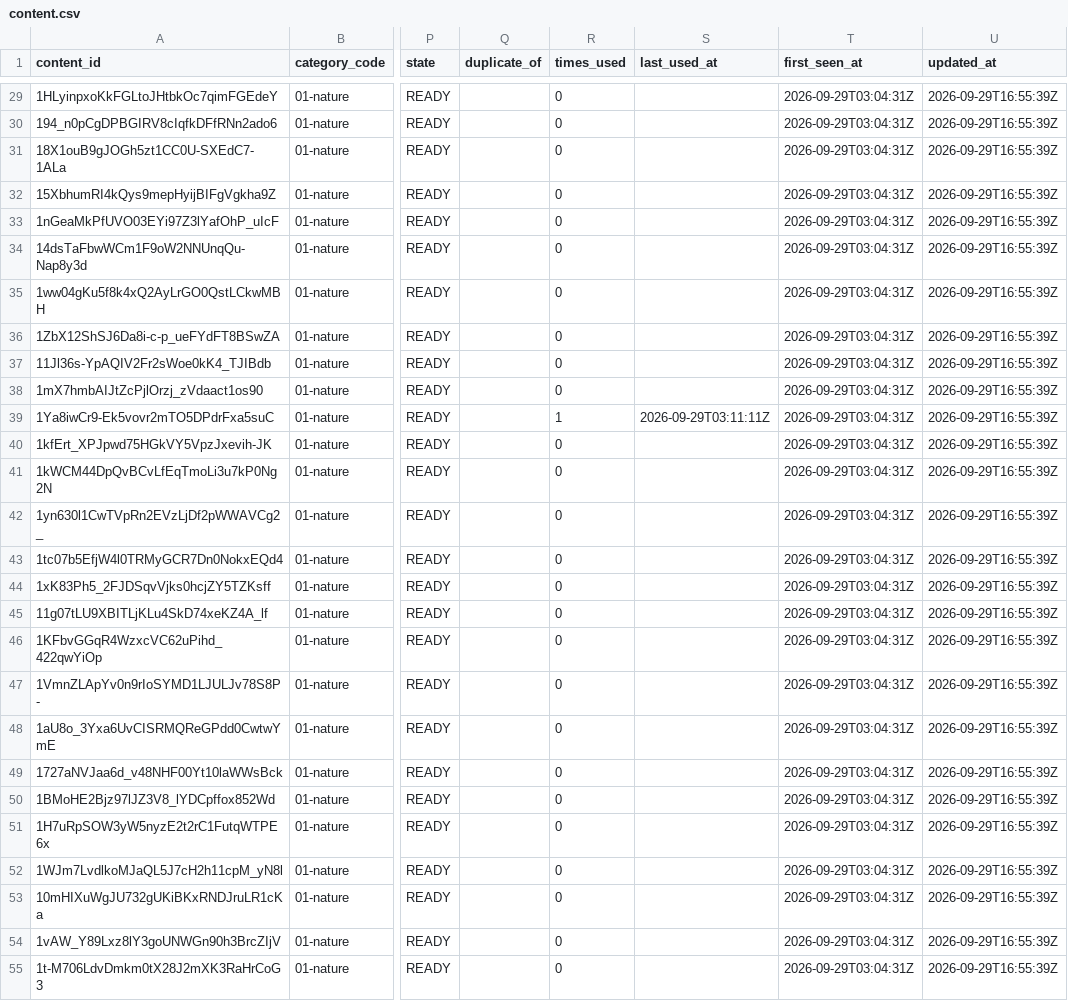
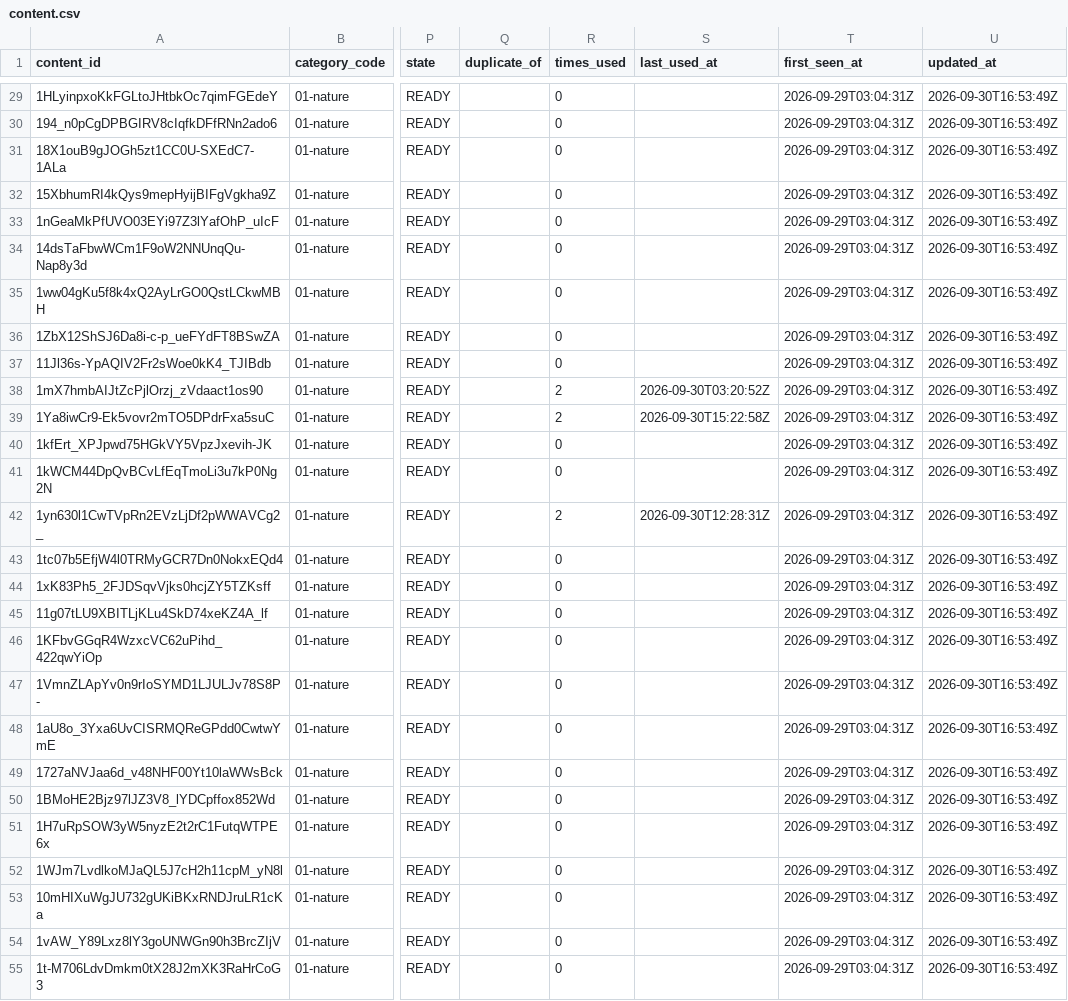
Before and after one commit to hellorifatx-mr/content-network, a CSV file: data/export/content.csv, drawn as a sheet; only a part is shown, gaps mark what is left out; the diff covers the shown part only; the diff names each change by its address in the sheet, - before the commit and + after, or states it on an @@ line.

```diff
--- a/data/export/content.csv
+++ b/data/export/content.csv
-U29:U55 (updated_at): 2026-09-29T16:55:39Z
+U29:U55 (updated_at): 2026-09-30T16:53:49Z
-R38 (times_used): 0
+R38 (times_used): 2
-S38 (last_used_at): (empty)
+S38 (last_used_at): 2026-09-30T03:20:52Z
-R39 (times_used): 1
+R39 (times_used): 2
-S39 (last_used_at): 2026-09-29T03:11:11Z
+S39 (last_used_at): 2026-09-30T15:22:58Z
-R42 (times_used): 0
+R42 (times_used): 2
-S42 (last_used_at): (empty)
+S42 (last_used_at): 2026-09-30T12:28:31Z
```
Also changed, not shown: 141 edited cells elsewhere in this file, data/export/jobs.csv, 2 other files.
